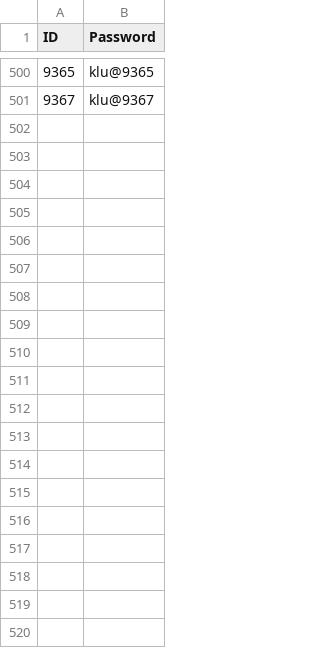
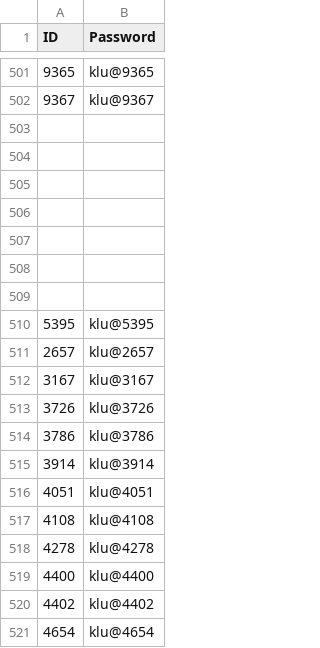
Before and after one commit to klu2300031699/COHORT-DATA, a CSV file: public/login.csv, drawn as a sheet; only a part is shown, gaps mark what is left out; the diff covers the shown part only; the diff names each change by its address in the sheet, - before the commit and + after, or states it on an @@ line.

```diff
--- a/public/login.csv
+++ b/public/login.csv
+row 503: (empty)
+row 504: (empty)
+row 505: (empty)
+row 506: (empty)
+row 507: (empty)
+row 508: (empty)
+row 509: (empty)
+row 510: 5395 | klu@5395
+row 511: 2657 | klu@2657
+row 512: 3167 | klu@3167
+row 513: 3726 | klu@3726
+row 514: 3786 | klu@3786
+row 515: 3914 | klu@3914
+row 516: 4051 | klu@4051
+row 517: 4108 | klu@4108
+row 518: 4278 | klu@4278
+row 519: 4400 | klu@4400
+row 520: 4402 | klu@4402
+row 521: 4654 | klu@4654
```
Also changed, not shown: 25 added rows elsewhere in this file, public/faculty data.csv.
